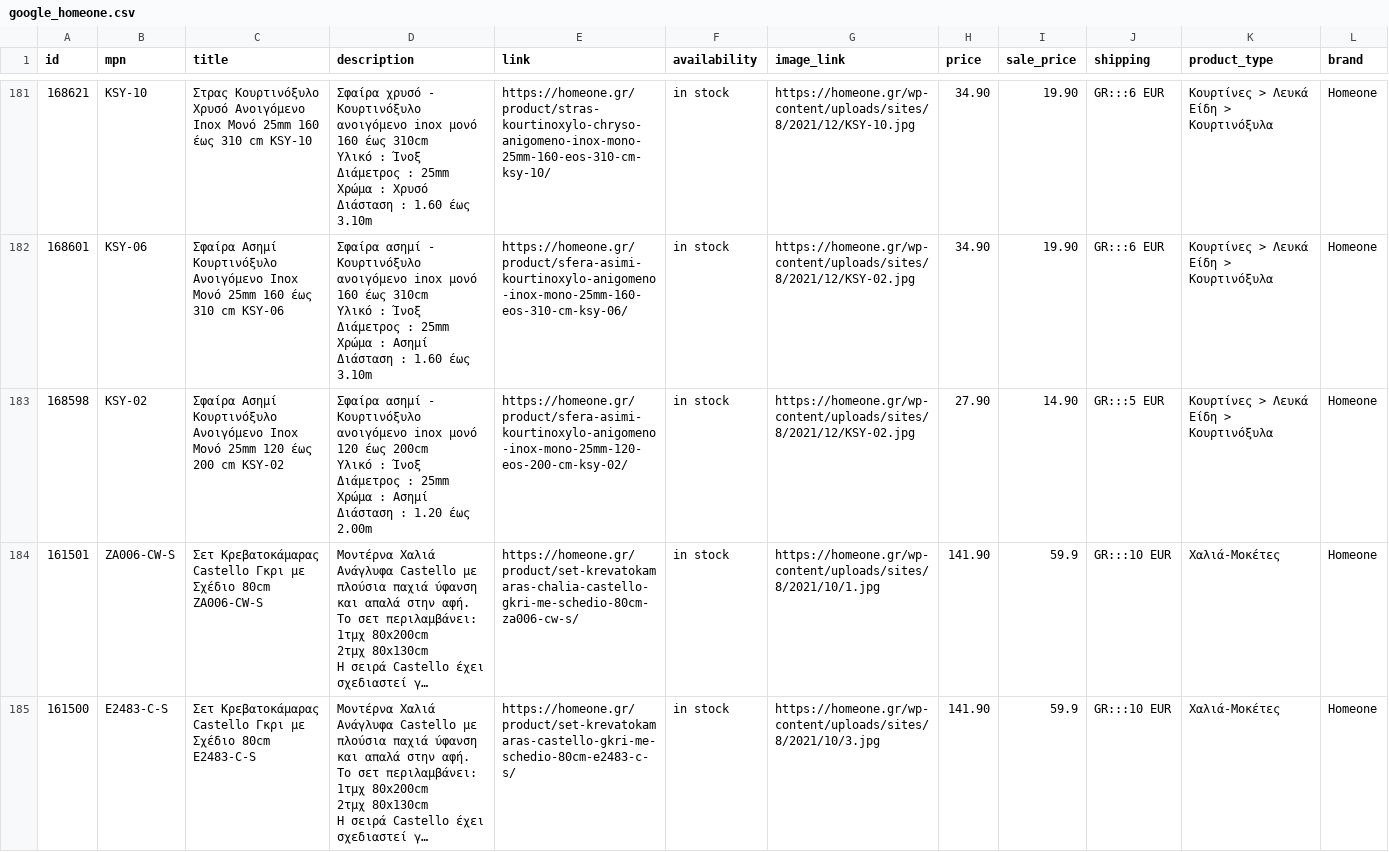
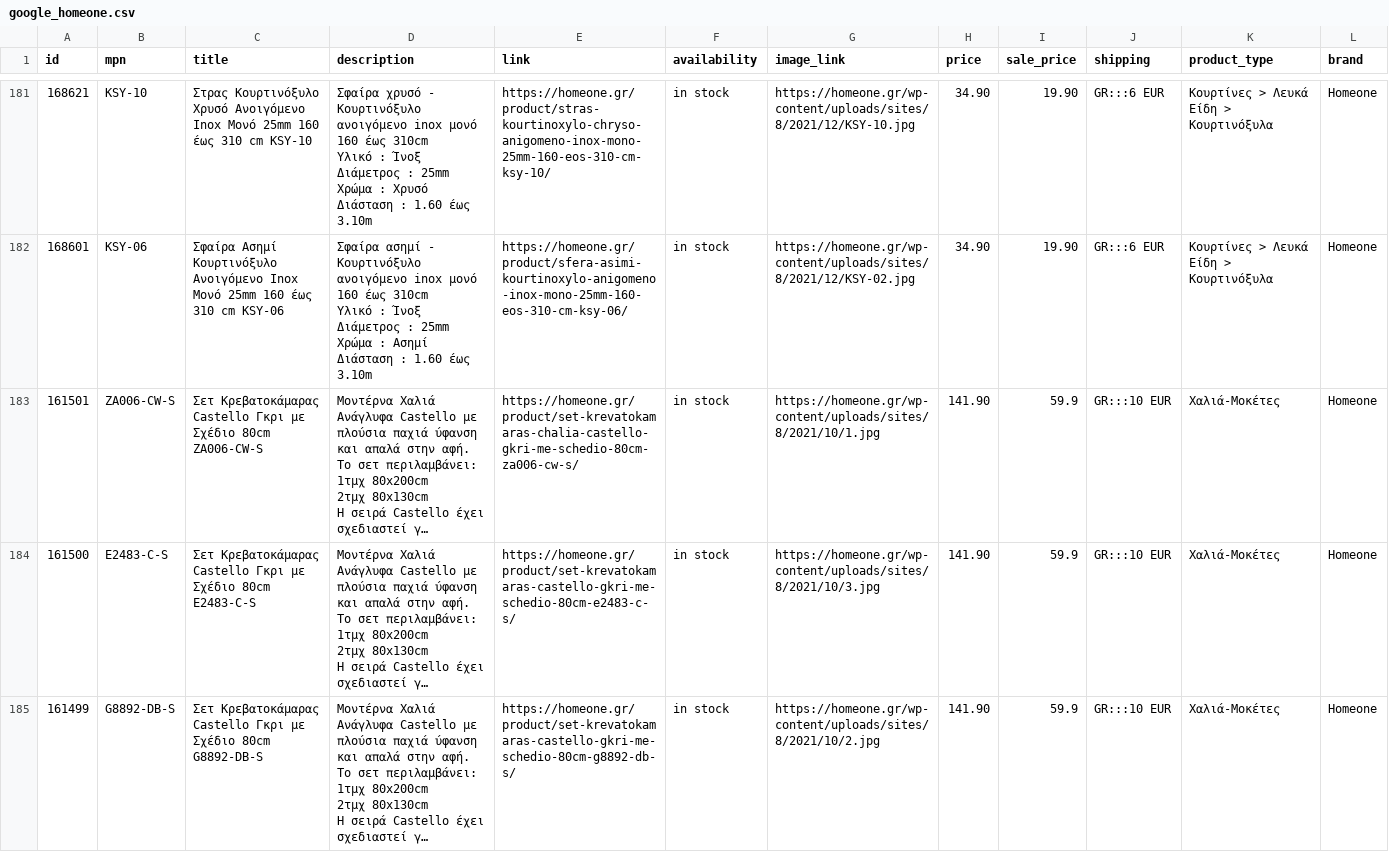
Before and after one commit to esalesg/product-feed, a CSV file: facefeed/google_homeone.csv, drawn as a sheet; only a part is shown, gaps mark what is left out; the shorter side is filled out with more unchanged rows; long unchanged cells end in …; ↵ is a line break in a cell; the diff names each change by its address in the sheet, - before the commit and + after, or states it on an @@ line.

Commit message:
updater.py | 27/08/22 12:04 Automated update

```diff
--- a/facefeed/google_homeone.csv
+++ b/facefeed/google_homeone.csv
-row 183: 168598 | KSY-02 | Σφαίρα Ασημί Κουρτινόξυλο Ανοιγόμενο Ιnox Μονό 25mm 120 έως 200 cm KSY-02 | Σφαίρα ασημί - Κουρτινόξυλο ανοιγόμενο inox μονό 120 έως 200cm ↵ Υλικό : Ίνοξ ↵ Διάμετρος : 25mm ↵ Χρώμα : Ασημί ↵ Διάσταση : 1.20 έως 2.00m | https://homeone.gr/product/sfera-asimi-kourtinoxylo-anigomeno-inox-mono-25mm-120-eos-200-cm-ksy-02/ | in stock | https://homeone.gr/wp-content/uploads/sites/8/2021/12/KSY-02.jpg | 27.90 | 14.90 | GR:::5 EUR | Κουρτίνες > Λευκά Είδη > Κουρτινόξυλα | Homeone
```
